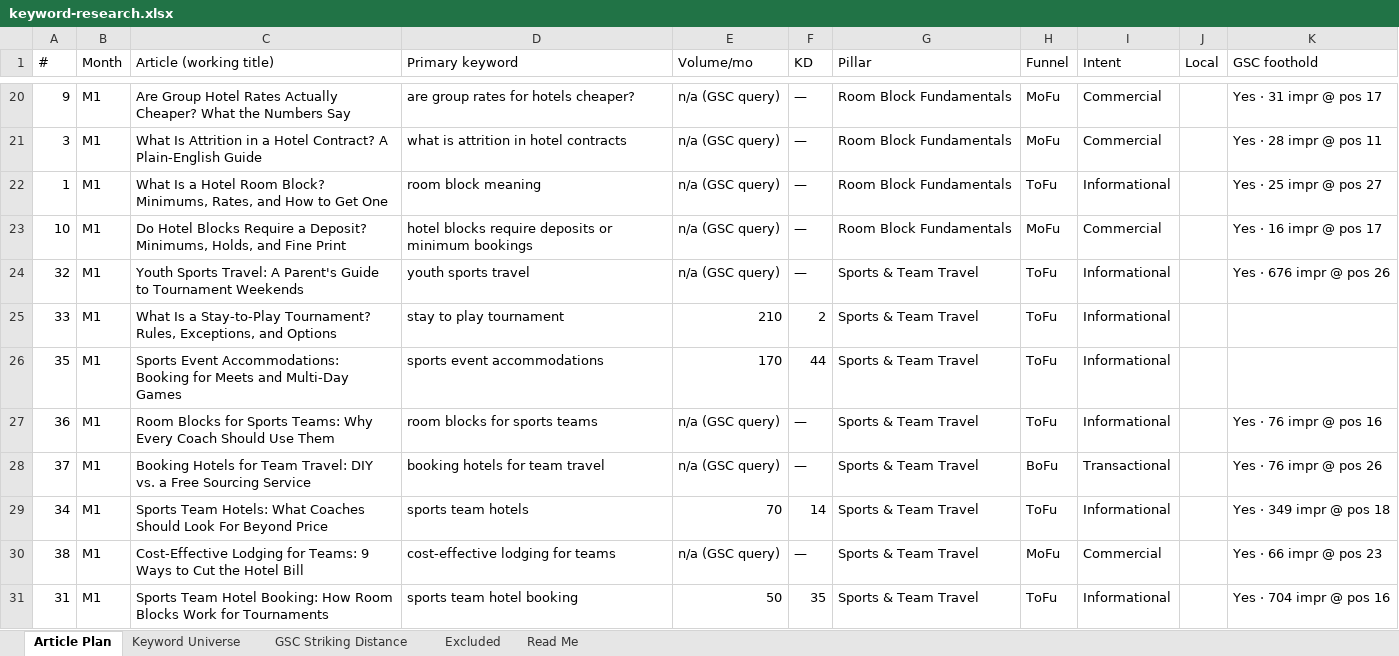
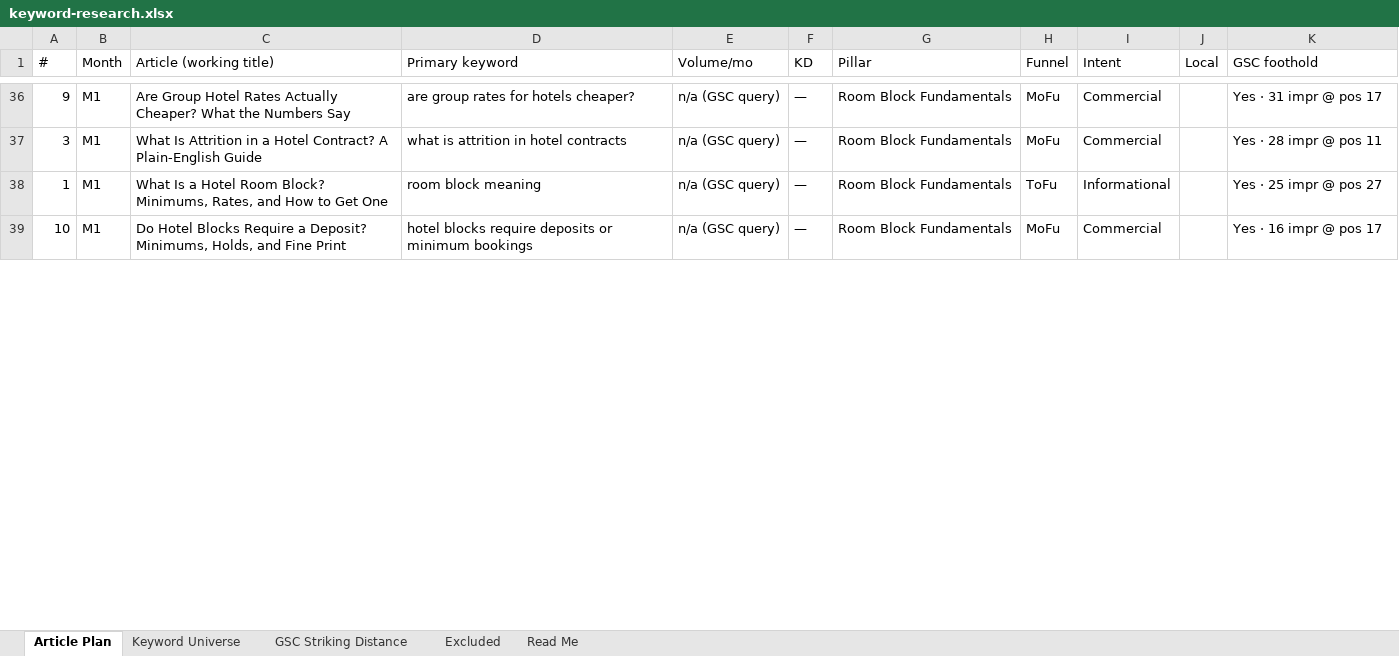
Before and after one commit to jonestj-boop/decks, an Excel workbook: decks/the-hotel-gurus/keyword-research.xlsx, sheet Article Plan, drawn as a sheet; only a part is shown, gaps mark what is left out; values as stored, in another font and other column widths than the file's, no cell formats; removed rows and columns are numbered as before the commit, all else as after; the diff covers the shown part only; the diff names each change by its address in the sheet, - before the commit and + after, or states it on an @@ line.

```diff
--- a/decks/the-hotel-gurus/keyword-research.xlsx (sheet Article Plan)
+++ b/decks/the-hotel-gurus/keyword-research.xlsx (sheet Article Plan)
-row 24: 32 | M1 | Youth Sports Travel: A Parent's Guide to Tournament Weekends | youth sports travel | n/a (GSC query) | — | Sports & Team Travel | ToFu | Informational |  | Yes · 676 impr @ pos 26
-row 25: 33 | M1 | What Is a Stay-to-Play Tournament? Rules, Exceptions, and Options | stay to play tournament | 210 | 2 | Sports & Team Travel | ToFu | Informational
-row 26: 35 | M1 | Sports Event Accommodations: Booking for Meets and Multi-Day Games | sports event accommodations | 170 | 44 | Sports & Team Travel | ToFu | Informational
-row 27: 36 | M1 | Room Blocks for Sports Teams: Why Every Coach Should Use Them | room blocks for sports teams | n/a (GSC query) | — | Sports & Team Travel | ToFu | Informational |  | Yes · 76 impr @ pos 16
-row 28: 37 | M1 | Booking Hotels for Team Travel: DIY vs. a Free Sourcing Service | booking hotels for team travel | n/a (GSC query) | — | Sports & Team Travel | BoFu | Transactional |  | Yes · 76 impr @ pos 26
-row 29: 34 | M1 | Sports Team Hotels: What Coaches Should Look For Beyond Price | sports team hotels | 70 | 14 | Sports & Team Travel | ToFu | Informational |  | Yes · 349 impr @ pos 18
-row 30: 38 | M1 | Cost-Effective Lodging for Teams: 9 Ways to Cut the Hotel Bill | cost-effective lodging for teams | n/a (GSC query) | — | Sports & Team Travel | MoFu | Commercial |  | Yes · 66 impr @ pos 23
-row 31: 31 | M1 | Sports Team Hotel Booking: How Room Blocks Work for Tournaments | sports team hotel booking | 50 | 35 | Sports & Team Travel | ToFu | Informational |  | Yes · 704 impr @ pos 16
```
Also changed, not shown: 64 added rows, 56 removed rows and 192 edited cells elsewhere in this sheet, sheet Keyword Universe, sheet GSC Striking Distance, sheet Read Me, cell formats, 1 other file.
